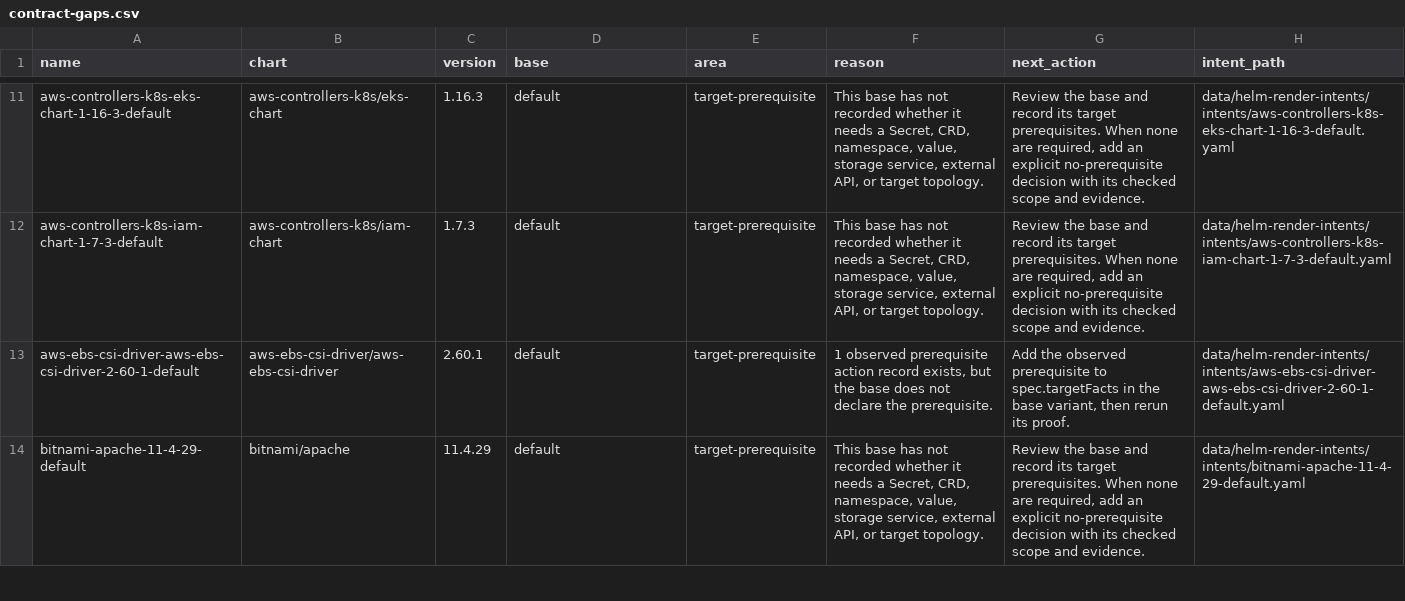
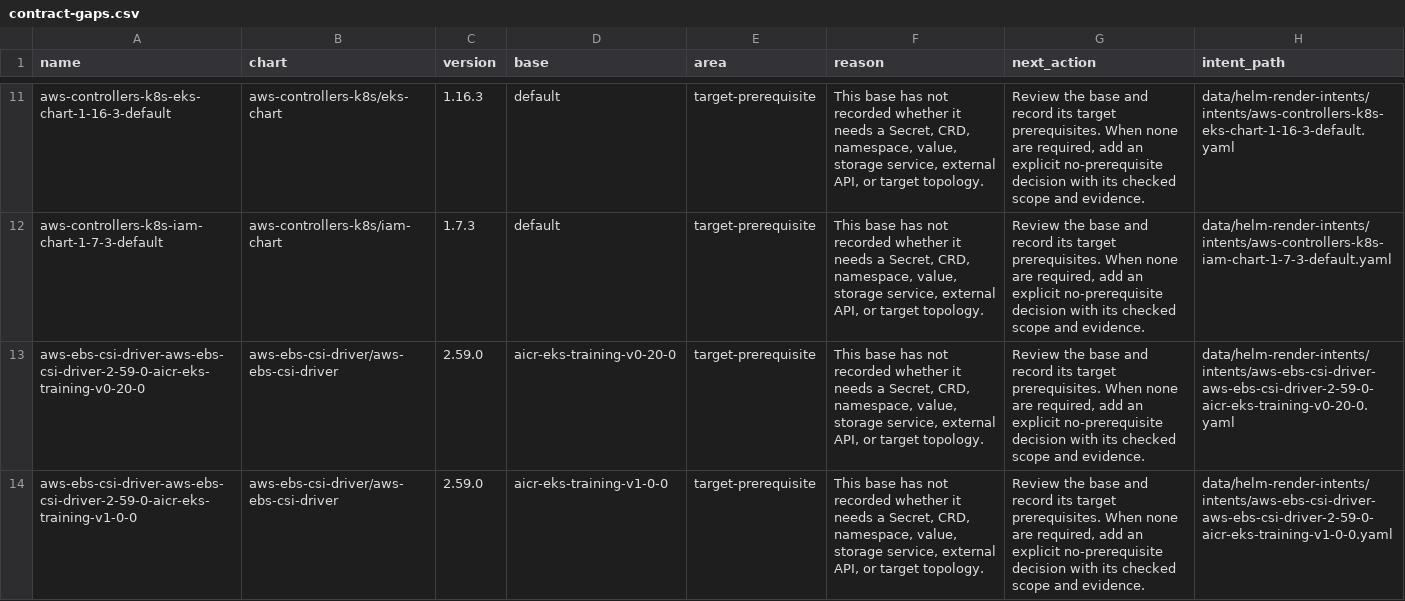
Before and after one commit to confighub/helm-expt, a CSV file: data/helm-render-intents/contract-gaps.csv, drawn as a sheet; only a part is shown, gaps mark what is left out; the shorter side is filled out with more unchanged rows; the diff covers the shown part only; the diff names each change by its address in the sheet, - before the commit and + after, or states it on an @@ line.

```diff
--- a/data/helm-render-intents/contract-gaps.csv
+++ b/data/helm-render-intents/contract-gaps.csv
+row 13: aws-ebs-csi-driver-aws-ebs-csi-driver-2-59-0-aicr-eks-training-v0-20-0 | aws-ebs-csi-driver/aws-ebs-csi-driver | 2.59.0 | aicr-eks-training-v0-20-0 | target-prerequisite | This base has not recorded whether it needs a Secret, CRD, namespace, value, storage service, external API, or target topology. | Review the base and record its target prerequisites. When none are required, add an explicit no-prerequisite decision with its checked scope and evidence. | data/helm-render-intents/intents/aws-ebs-csi-driver-aws-ebs-csi-driver-2-59-0-aicr-eks-training-v0-20-0.yaml
+row 14: aws-ebs-csi-driver-aws-ebs-csi-driver-2-59-0-aicr-eks-training-v1-0-0 | aws-ebs-csi-driver/aws-ebs-csi-driver | 2.59.0 | aicr-eks-training-v1-0-0 | target-prerequisite | This base has not recorded whether it needs a Secret, CRD, namespace, value, storage service, external API, or target topology. | Review the base and record its target prerequisites. When none are required, add an explicit no-prerequisite decision with its checked scope and evidence. | data/helm-render-intents/intents/aws-ebs-csi-driver-aws-ebs-csi-driver-2-59-0-aicr-eks-training-v1-0-0.yaml
```
Also changed, not shown: 6 added rows elsewhere in this file, data/top500-catalog-analysis/drilldown.csv, data/top500-catalog-analysis/review.csv, 40 other files.
